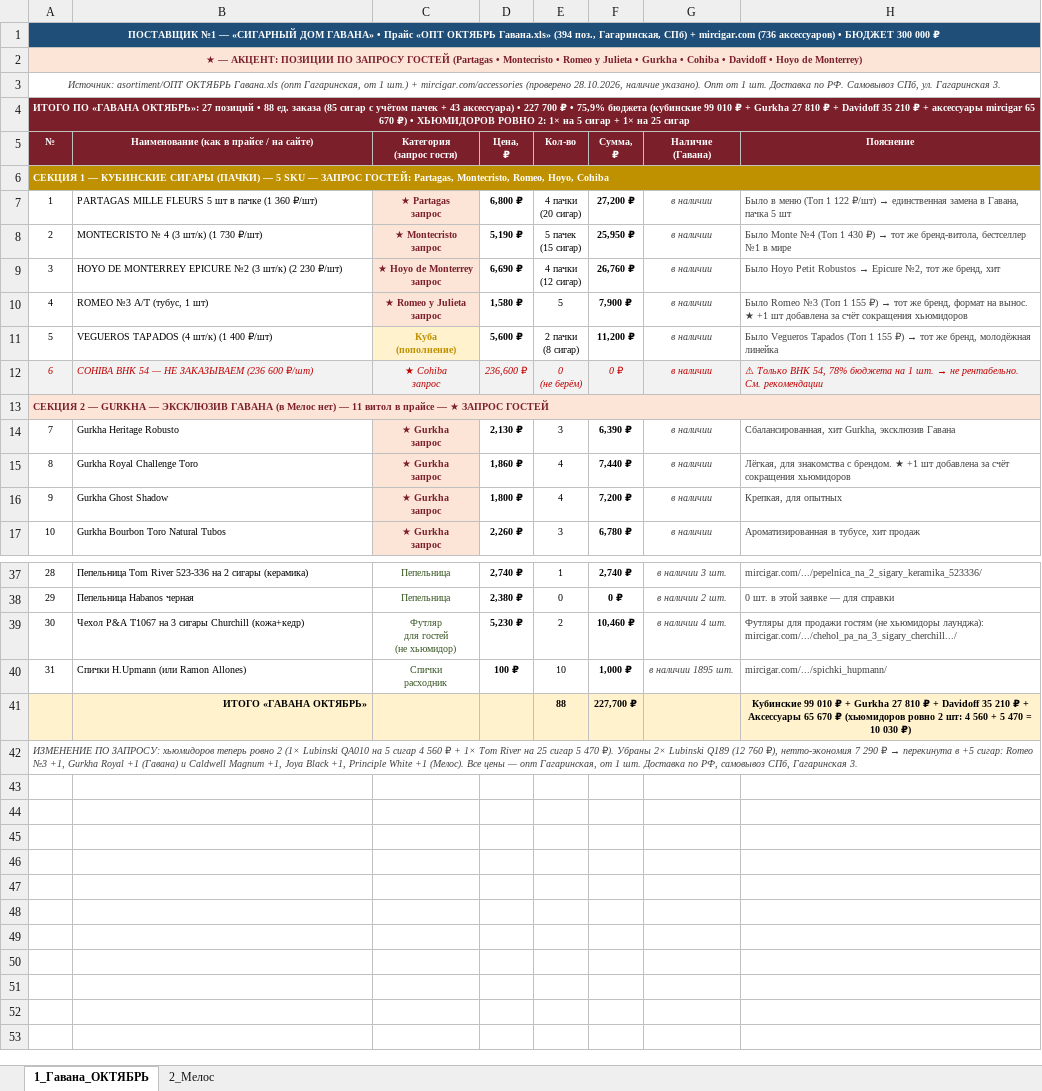
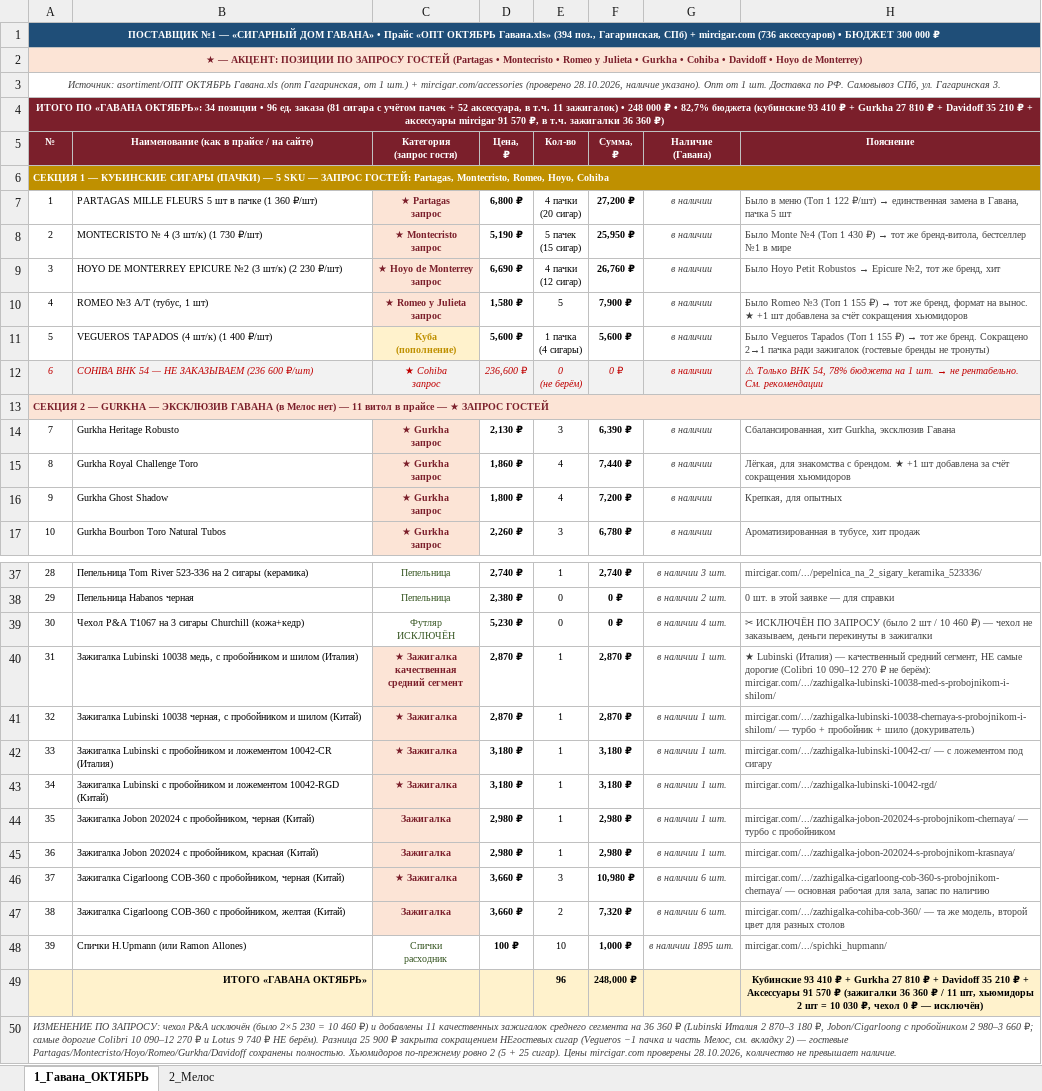
Before and after one commit to navruzhusainov-commits/sigar-zak, an Excel workbook: Заявка_300000р_2поставщика_Гавана_Мелос.xlsx, sheet 1_Гавана_ОКТЯБРЬ, drawn as a sheet; only a part is shown, gaps mark what is left out; values as stored, in another font and other column widths than the file's, no borders; addresses are those after the commit; ↵ is a line break in a cell; the diff names each change by its address in the sheet, - before the commit and + after, or states it on an @@ line.

Commit message:
Чехол исключён, добавлены 11 качественных зажигалок среднего сегмента (Lubinski 2870-3180₽, Jobon/Cigarloong с пробойником 2980-3660₽, не Colibri 10090-12270₽) на 36360₽. Разница закрыта негостевыми сигарами (Vegueros -1 пачка, Мелос частично). Итог: Гавана 248000₽ + Мелос 52000₽ = 300000₽, хьюмидоры 2 шт сохранены
Co-authored-by: arena-agent <297053741+arena-agent@users.noreply.github.com>

```diff
--- a/Заявка_300000р_2поставщика_Гавана_Мелос.xlsx (sheet 1_Гавана_ОКТЯБРЬ)
+++ b/Заявка_300000р_2поставщика_Гавана_Мелос.xlsx (sheet 1_Гавана_ОКТЯБРЬ)
@@ column A (№) renumbered from row 4 down @@
-E11 (Кол-во): 2 пачки ↵ (8 сигар)
+E11 (Кол-во): 1 пачка ↵ (4 сигары)
-F11 (Сумма, ₽): 11,200 ₽
+F11 (Сумма, ₽): 5,600 ₽
-H11 (Пояснение): …тот же бренд, молодёжная линейка
+H11 (Пояснение): …тот же бренд. Сокращено 2→1 пачка ради зажигалок (гостевые бренды не тронуты)
-C39 (Категория (запрос гостя)): Футляр ↵ для гостей ↵ (не хьюмидор)
+C39 (Категория (запрос гостя)): Футляр ↵ ИСКЛЮЧЁН
-E39 (Кол-во): 2
+E39 (Кол-во): 0
-F39 (Сумма, ₽): 10,460 ₽
+F39 (Сумма, ₽): 0 ₽
-H39 (Пояснение): Футляры для продажи гостям (не хьюмидоры лаунджа): mircigar.com/.../chehol_pa_na_3_sigary_cherchill.../
+H39 (Пояснение): ✂ ИСКЛЮЧЁН ПО ЗАПРОСУ (было 2 шт / 10 460 ₽) — чехол не заказываем, деньги перекинуты в зажигалки
+row 40: 31 | Зажигалка Lubinski 10038 медь, с пробойником и шилом (Италия) | ★ Зажигалка ↵ качественная ↵ средний сегмент | 2,870 ₽ | 1 | 2,870 ₽ | в наличии 1 шт. | ★ Lubinski (Италия) — качественный средний сегмент, НЕ самые дорогие (Colibri 10 090–12 270 ₽ не берём): mircigar.com/.../zazhigalka-lubinski-10038-med-s-probojnikom-i-shilom/
+row 41: 32 | Зажигалка Lubinski 10038 черная, с пробойником и шилом (Китай) | ★ Зажигалка | 2,870 ₽ | 1 | 2,870 ₽ | в наличии 1 шт. | mircigar.com/.../zazhigalka-lubinski-10038-chernaya-s-probojnikom-i-shilom/ — турбо + пробойник + шило (докуриватель)
+row 42: 33 | Зажигалка Lubinski с пробойником и ложементом 10042-CR (Италия) | ★ Зажигалка | 3,180 ₽ | 1 | 3,180 ₽ | в наличии 1 шт. | mircigar.com/.../zazhigalka-lubinski-10042-cr/ — с ложементом под сигару
+row 43: 34 | Зажигалка Lubinski с пробойником и ложементом 10042-RGD (Китай) | ★ Зажигалка | 3,180 ₽ | 1 | 3,180 ₽ | в наличии 1 шт. | mircigar.com/.../zazhigalka-lubinski-10042-rgd/
+row 44: 35 | Зажигалка Jobon 202024 с пробойником, черная (Китай) | Зажигалка | 2,980 ₽ | 1 | 2,980 ₽ | в наличии 1 шт. | mircigar.com/.../zazhigalka-jobon-202024-s-probojnikom-chernaya/ — турбо с пробойником
+row 45: 36 | Зажигалка Jobon 202024 с пробойником, красная (Китай) | Зажигалка | 2,980 ₽ | 1 | 2,980 ₽ | в наличии 1 шт. | mircigar.com/.../zazhigalka-jobon-202024-s-probojnikom-krasnaya/
+row 46: 37 | Зажигалка Cigarloong COB-360 с пробойником, черная (Китай) | ★ Зажигалка | 3,660 ₽ | 3 | 10,980 ₽ | в наличии 6 шт. | mircigar.com/.../zazhigalka-cigarloong-cob-360-s-probojnikom-chernaya/ — основная рабочая для зала, запас по наличию
+row 47: 38 | Зажигалка Cigarloong COB-360 с пробойником, желтая (Китай) | Зажигалка | 3,660 ₽ | 2 | 7,320 ₽ | в наличии 6 шт. | mircigar.com/.../zazhigalka-cohiba-cob-360/ — та же модель, второй цвет для разных столов
-E49 (Кол-во): 88
+E49 (Кол-во): 96
-F49 (Сумма, ₽): 227,700 ₽
+F49 (Сумма, ₽): 248,000 ₽
-H49 (Пояснение): Кубинские 99 010 ₽ + Gurkha 27 810 ₽ + Davidoff 35 210 ₽ + Аксессуары 65 670 ₽ (хьюмидоров ровно 2 шт: 4 560 + 5 470 = 10 030 ₽)
+H49 (Пояснение): Кубинские 93 410 ₽ + Gurkha 27 810 ₽ + Davidoff 35 210 ₽ + Аксессуары 91 570 ₽ (зажигалки 36 360 ₽ / 11 шт, хьюмидоры 2 шт = 10 030 ₽, чехол 0 ₽ — исключён)
```
Also changed, not shown: sheet 2_Мелос.
